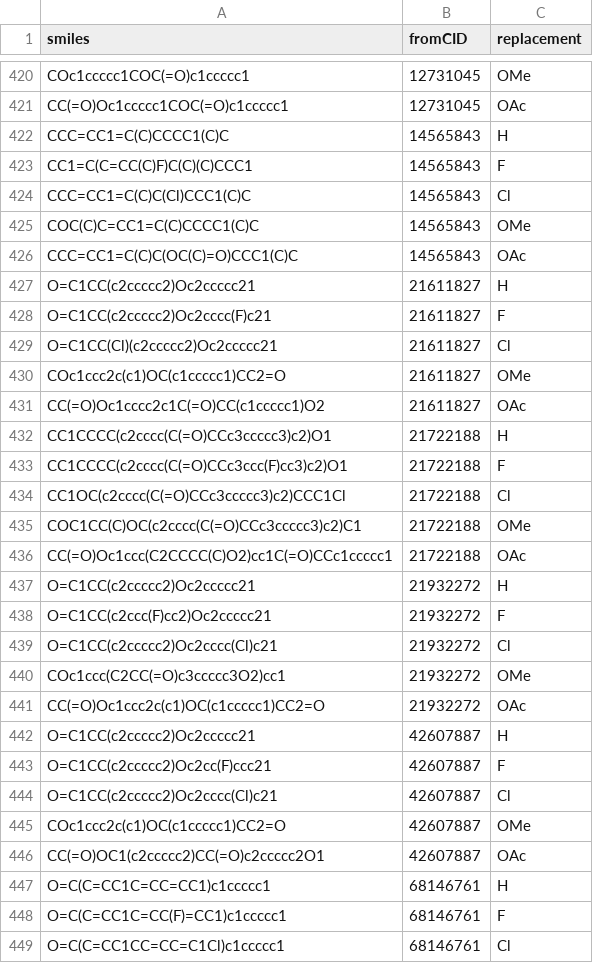
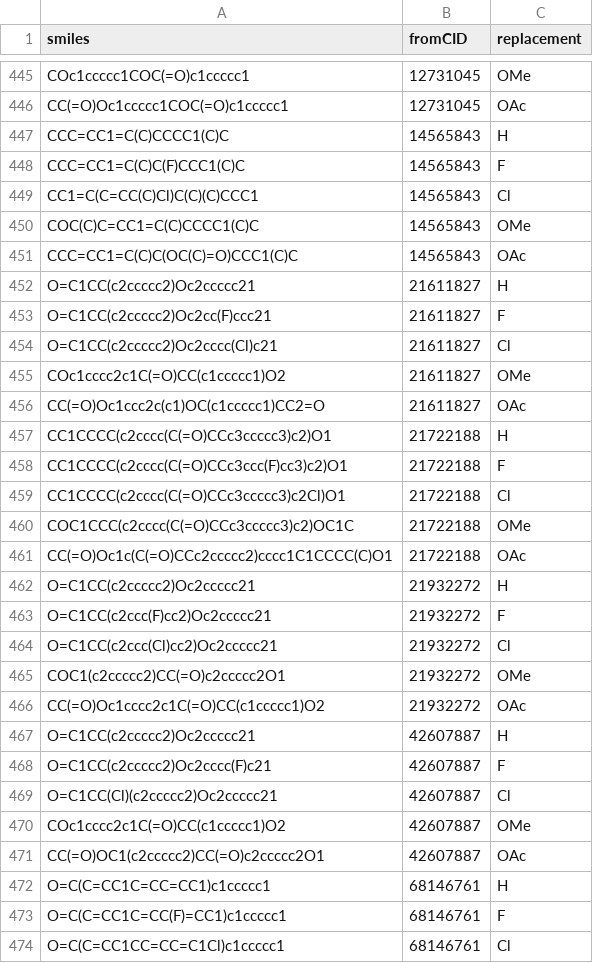
Before and after one commit to degnbol/GASP, a TSV file: results/03-generateNegatives/negatives.tsv, drawn as a sheet; only a part is shown, gaps mark what is left out; the diff covers the shown part only.

```diff
--- a/results/03-generateNegatives/negatives.tsv
+++ b/results/03-generateNegatives/negatives.tsv
@@ -422,4 +447,4 @@ CC(=O)Oc1ccccc1COC(=O)c1ccccc1	12731045	OAc
 CCC=CC1=C(C)CCCC1(C)C	14565843	H
-CC1=C(C=CC(C)F)C(C)(C)CCC1	14565843	F
-CCC=CC1=C(C)C(Cl)CCC1(C)C	14565843	Cl
+CCC=CC1=C(C)C(F)CCC1(C)C	14565843	F
+CC1=C(C=CC(C)Cl)C(C)(C)CCC1	14565843	Cl
 COC(C)C=CC1=C(C)CCCC1(C)C	14565843	OMe
@@ -427,20 +452,20 @@ CCC=CC1=C(C)C(OC(C)=O)CCC1(C)C	14565843	OAc
 O=C1CC(c2ccccc2)Oc2ccccc21	21611827	H
-O=C1CC(c2ccccc2)Oc2cccc(F)c21	21611827	F
-O=C1CC(Cl)(c2ccccc2)Oc2ccccc21	21611827	Cl
-COc1ccc2c(c1)OC(c1ccccc1)CC2=O	21611827	OMe
-CC(=O)Oc1cccc2c1C(=O)CC(c1ccccc1)O2	21611827	OAc
+O=C1CC(c2ccccc2)Oc2cc(F)ccc21	21611827	F
+O=C1CC(c2ccccc2)Oc2cccc(Cl)c21	21611827	Cl
+COc1cccc2c1C(=O)CC(c1ccccc1)O2	21611827	OMe
+CC(=O)Oc1ccc2c(c1)OC(c1ccccc1)CC2=O	21611827	OAc
 CC1CCCC(c2cccc(C(=O)CCc3ccccc3)c2)O1	21722188	H
 CC1CCCC(c2cccc(C(=O)CCc3ccc(F)cc3)c2)O1	21722188	F
-CC1OC(c2cccc(C(=O)CCc3ccccc3)c2)CCC1Cl	21722188	Cl
-COC1CC(C)OC(c2cccc(C(=O)CCc3ccccc3)c2)C1	21722188	OMe
-CC(=O)Oc1ccc(C2CCCC(C)O2)cc1C(=O)CCc1ccccc1	21722188	OAc
+CC1CCCC(c2cccc(C(=O)CCc3ccccc3)c2Cl)O1	21722188	Cl
+COC1CCC(c2cccc(C(=O)CCc3ccccc3)c2)OC1C	21722188	OMe
+CC(=O)Oc1c(C(=O)CCc2ccccc2)cccc1C1CCCC(C)O1	21722188	OAc
 O=C1CC(c2ccccc2)Oc2ccccc21	21932272	H
 O=C1CC(c2ccc(F)cc2)Oc2ccccc21	21932272	F
-O=C1CC(c2ccccc2)Oc2cccc(Cl)c21	21932272	Cl
-COc1ccc(C2CC(=O)c3ccccc3O2)cc1	21932272	OMe
-CC(=O)Oc1ccc2c(c1)OC(c1ccccc1)CC2=O	21932272	OAc
+O=C1CC(c2ccc(Cl)cc2)Oc2ccccc21	21932272	Cl
+COC1(c2ccccc2)CC(=O)c2ccccc2O1	21932272	OMe
+CC(=O)Oc1cccc2c1C(=O)CC(c1ccccc1)O2	21932272	OAc
 O=C1CC(c2ccccc2)Oc2ccccc21	42607887	H
-O=C1CC(c2ccccc2)Oc2cc(F)ccc21	42607887	F
-O=C1CC(c2ccccc2)Oc2cccc(Cl)c21	42607887	Cl
-COc1ccc2c(c1)OC(c1ccccc1)CC2=O	42607887	OMe
+O=C1CC(c2ccccc2)Oc2cccc(F)c21	42607887	F
+O=C1CC(Cl)(c2ccccc2)Oc2ccccc21	42607887	Cl
+COc1cccc2c1C(=O)CC(c1ccccc1)O2	42607887	OMe
 CC(=O)OC1(c2ccccc2)CC(=O)c2ccccc2O1	42607887	OAc
```
Also changed, not shown: 25 added rows and 96 edited cells elsewhere in this file, results/03-generateNegatives/positives.tsv, 3 other files.
